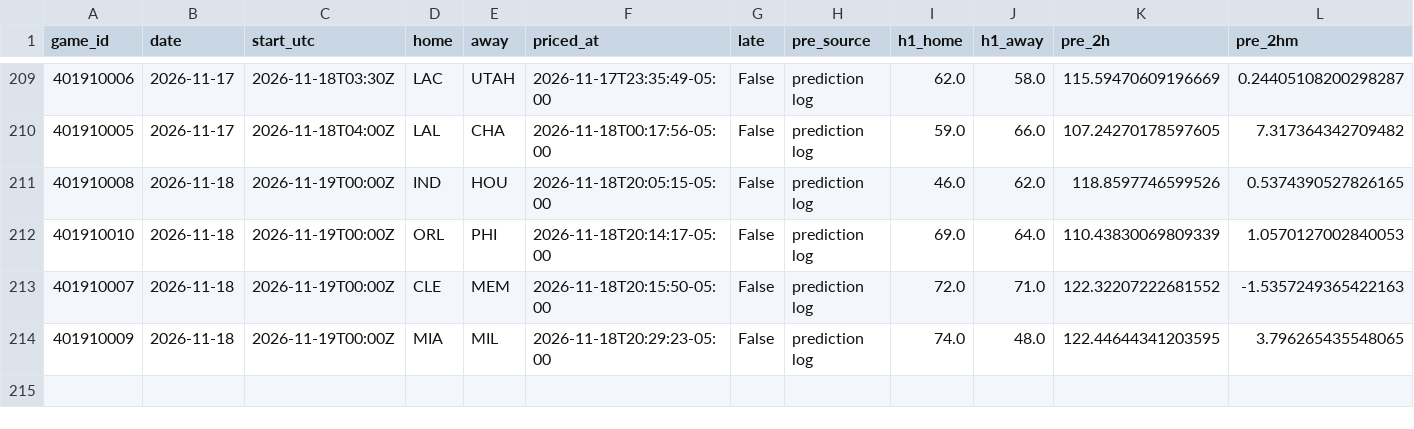
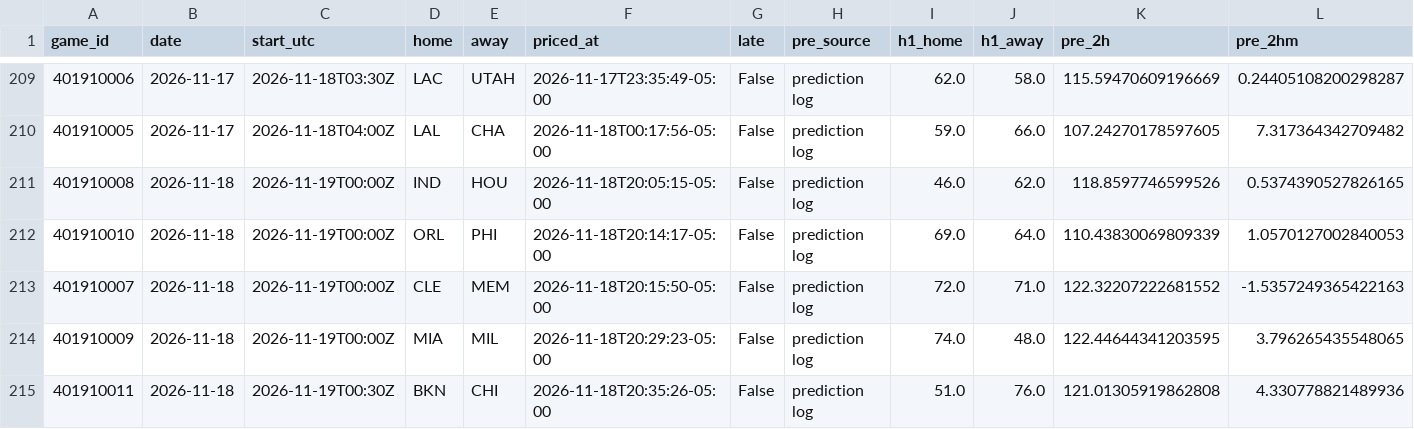
Before and after one commit to quintonmwilson/nba-model, a CSV file: model/halftime_log.csv, drawn as a sheet; only a part is shown, gaps mark what is left out; rows hold the shown columns only; the diff names each change by its address in the sheet, - before the commit and + after, or states it on an @@ line.

```diff
--- a/model/halftime_log.csv
+++ b/model/halftime_log.csv
+row 215: 401910011 | 2026-11-18 | 2026-11-19T00:30Z | BKN | CHI | 2026-11-18T20:35:26-05:00 | False | prediction log | 51.0 | 76.0 | 121.01305919862808 | 4.330778821489936
```
Also changed, not shown: 1 other file.
